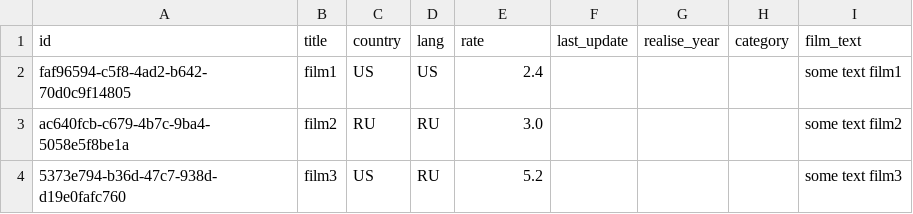
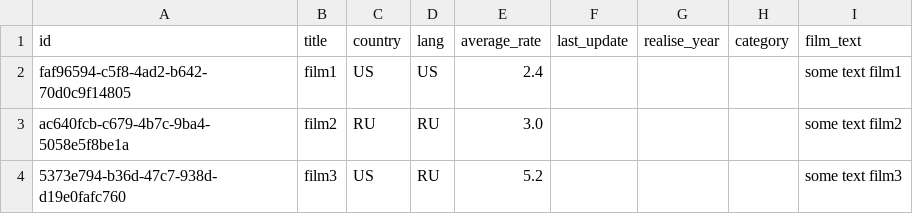
Before and after one commit to eglushenko/kinoproject, a CSV file: src/main/resources/db/data/film.csv, drawn as a sheet.

```diff
--- a/src/main/resources/db/data/film.csv
+++ b/src/main/resources/db/data/film.csv
@@ -1,2 +1,2 @@
-id;title;country;lang;rate;last_update;realise_year;category;film_text
+id;title;country;lang;average_rate;last_update;realise_year;category;film_text
 faf96594-c5f8-4ad2-b642-70d0c9f14805;film1;US;US;2.4;;;;some text film1
```
Also changed, not shown: 27 other files.
